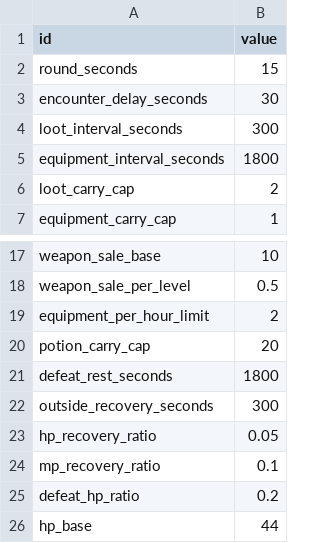
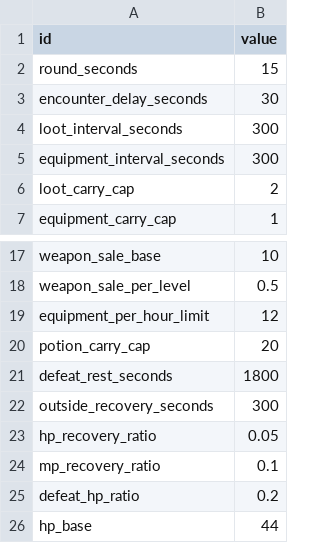
Before and after one commit to TangerineSpecter/O-Doc, a CSV file: docs/data/combat/rules.csv, drawn as a sheet; only a part is shown, gaps mark what is left out.

```diff
--- a/docs/data/combat/rules.csv
+++ b/docs/data/combat/rules.csv
@@ -4,3 +4,3 @@ encounter_delay_seconds,30
 loot_interval_seconds,300
-equipment_interval_seconds,1800
+equipment_interval_seconds,300
 loot_carry_cap,2
@@ -18,3 +18,3 @@ weapon_sale_base,10
 weapon_sale_per_level,0.5
-equipment_per_hour_limit,2
+equipment_per_hour_limit,12
 potion_carry_cap,20
```
Also changed, not shown: docs/agents/combat-evaluation/reward_budget.csv, system_settings/agent_world/combat/data/rules.csv, 21 other files.
